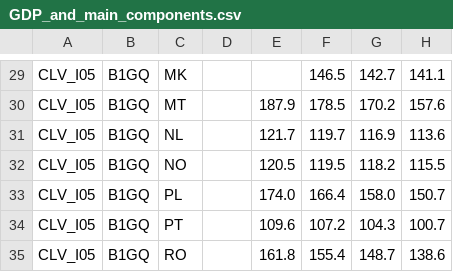
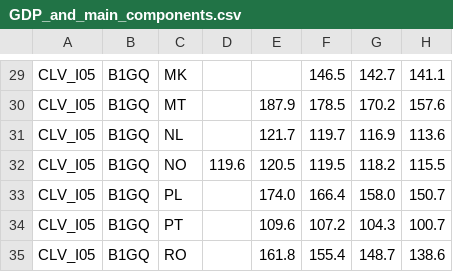
Before and after one commit to Learning-from-the-curve/dashboard-economy, a CSV file: Eurostat_data/GDP_and_main_components.csv, drawn as a sheet; only a part is shown, gaps mark what is left out; the diff names each change by its address in the sheet, - before the commit and + after, or states it on an @@ line.

```diff
--- a/Eurostat_data/GDP_and_main_components.csv
+++ b/Eurostat_data/GDP_and_main_components.csv
-D32: (empty)
+D32: 119.6
```
Also changed, not shown: Eurostat_data/Employmentby_industry.csv, Eurostat_data/Energy_monthly_data.csv, 6 other files.
